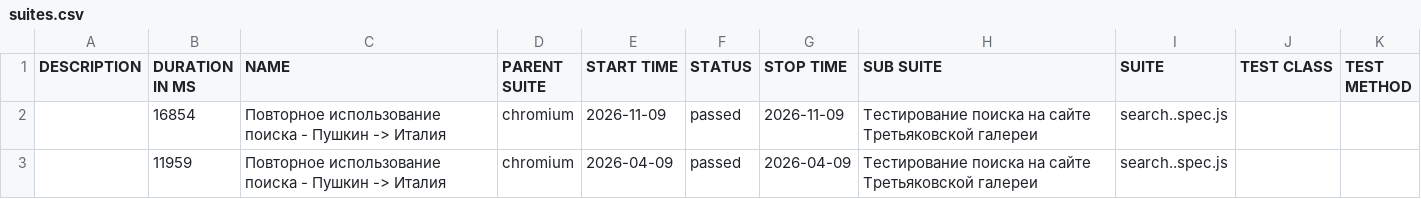
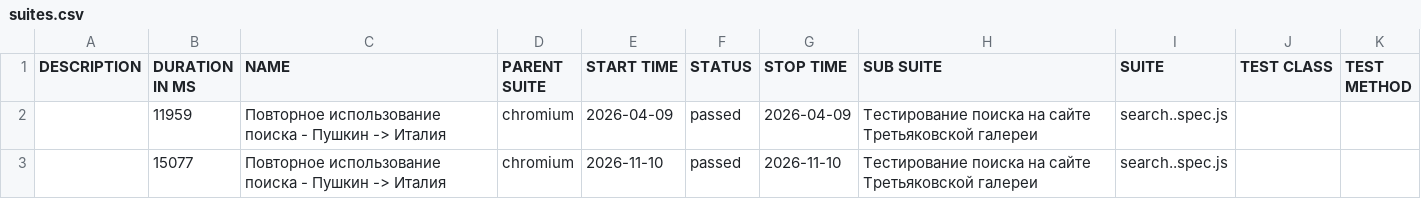
Before and after one commit to Kemont2H/tretyakov-tests, a CSV file: data/suites.csv, drawn as a sheet.

```diff
--- a/data/suites.csv
+++ b/data/suites.csv
@@ -1,3 +1,3 @@
 "DESCRIPTION","DURATION IN MS","NAME","PARENT SUITE","START TIME","STATUS","STOP TIME","SUB SUITE","SUITE","TEST CLASS","TEST METHOD"
-"","16854","Повторное использование поиска - Пушкин -> Италия","chromium","2026-11-09","passed","2026-11-09","Тестирование поиска на сайте Третьяковской галереи","search..spec.js","",""
 "","11959","Повторное использование поиска - Пушкин -> Италия","chromium","2026-04-09","passed","2026-04-09","Тестирование поиска на сайте Третьяковской галереи","search..spec.js","",""
+"","15077","Повторное использование поиска - Пушкин -> Италия","chromium","2026-11-10","passed","2026-11-10","Тестирование поиска на сайте Третьяковской галереи","search..spec.js","",""
```
Also changed, not shown: 18 other files.
